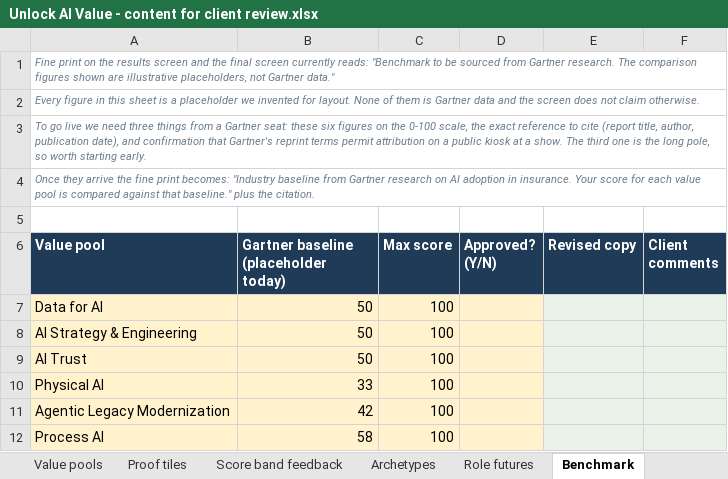
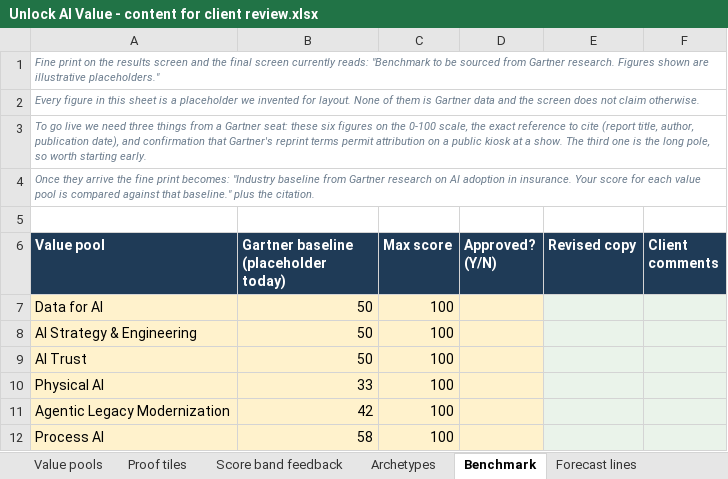
Before and after one commit to RonnieKurswell/Unlock-AI-Value-demo, an Excel workbook: Unlock AI Value - content for client review.xlsx, sheet Benchmark, drawn as a sheet; values as stored, in another font and other column widths than the file's, no borders; the diff names each change by its address in the sheet, - before the commit and + after, or states it on an @@ line.

```diff
--- a/Unlock AI Value - content for client review.xlsx (sheet Benchmark)
+++ b/Unlock AI Value - content for client review.xlsx (sheet Benchmark)
-sheet tab: Role futures
-A1 (Value pool): …Gartner research. The comparison figures shown are illustrative placeholders, not Gartner data."
+A1 (Value pool): …Gartner research. Figures shown are illustrative placeholders."
```
Also changed, not shown: sheet Screen copy, sheet Read me, 5 other files.
